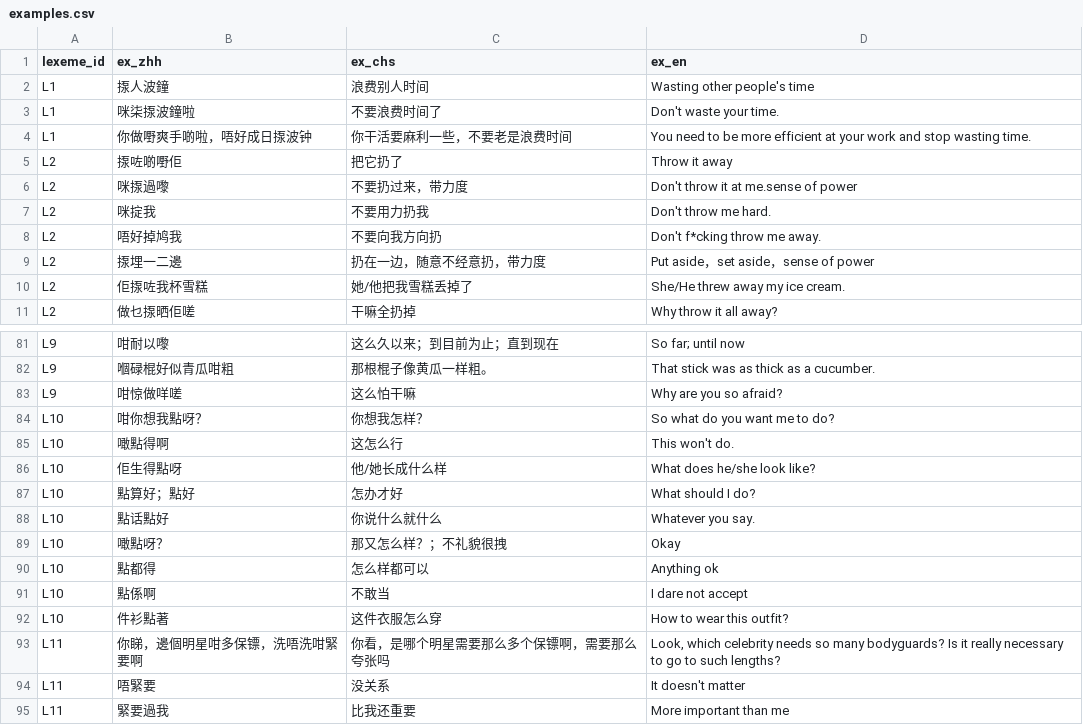
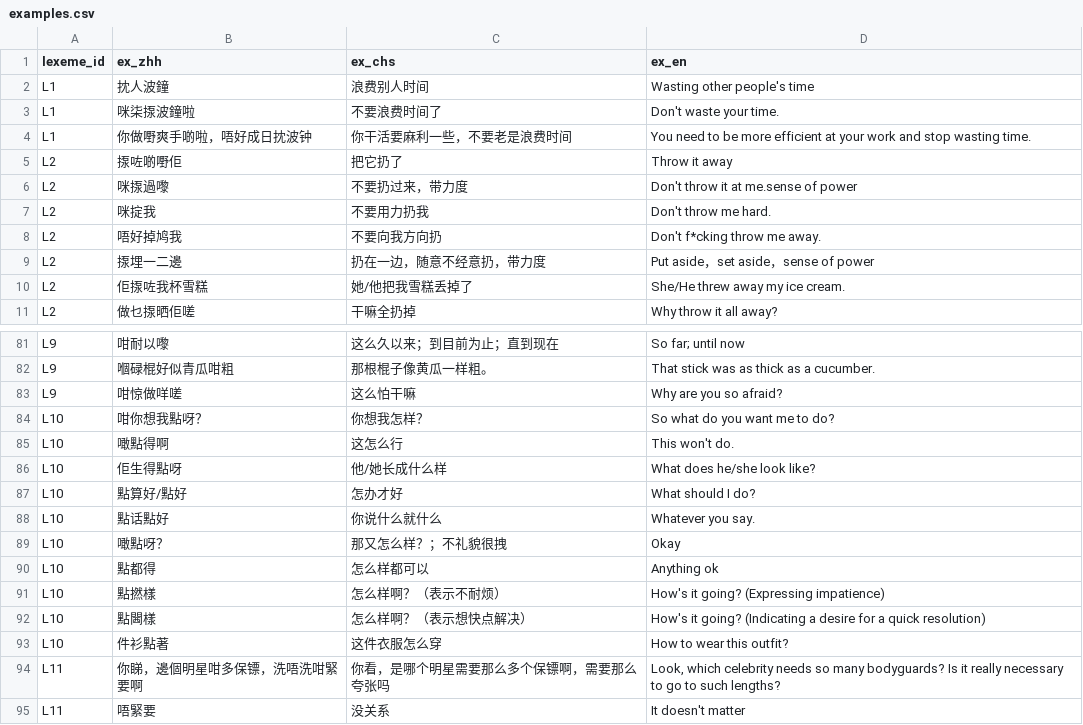
Before and after one commit to Joker9405/Can-Tong, a CSV file: data/examples.csv, drawn as a sheet; only a part is shown, gaps mark what is left out; the shorter side is filled out with more unchanged rows.

```diff
--- a/data/examples.csv
+++ b/data/examples.csv
@@ -1,5 +1,5 @@
 lexeme_id,ex_zhh,ex_chs,ex_en
-L1,揼人波鐘,浪费别人时间,Wasting other people's time
+L1,抌人波鐘,浪费别人时间,Wasting other people's time
 L1,咪柒揼波鐘啦,不要浪费时间了,Don't waste your time.
-L1,你做嘢爽手啲啦，唔好成日揼波钟,你干活要麻利一些，不要老是浪费时间,You need to be more efficient at your work and stop wasting time.
+L1,你做嘢爽手啲啦，唔好成日抌波钟,你干活要麻利一些，不要老是浪费时间,You need to be more efficient at your work and stop wasting time.
 L2,揼咗啲嘢佢,把它扔了,Throw it away
@@ -86,3 +86,3 @@ L10,噉點得啊,这怎么行,This won't do.
 L10,佢生得點呀,他/她长成什么样,What does he/she look like?
-L10,點算好；點好,怎办才好,What should I do?
+L10,點算好/點好,怎办才好,What should I do?
 L10,點话點好,你说什么就什么,Whatever you say.
@@ -90,3 +90,4 @@ L10,噉點呀？,那又怎么样？；不礼貌很拽,Okay
 L10,點都得,怎么样都可以,Anything ok
-L10,點係啊,不敢当,"I dare not accept"
+L10,點撚樣,怎么样啊？（表示不耐烦）,"How's it going? (Expressing impatience)"
+L10,點閪樣,怎么样啊？（表示想快点解决）,How's it going? (Indicating a desire for a quick resolution)
 L10,件衫點著,这件衣服怎么穿,How to wear this outfit?
```
Also changed, not shown: data/crossmap.csv, data/lexeme.csv.
